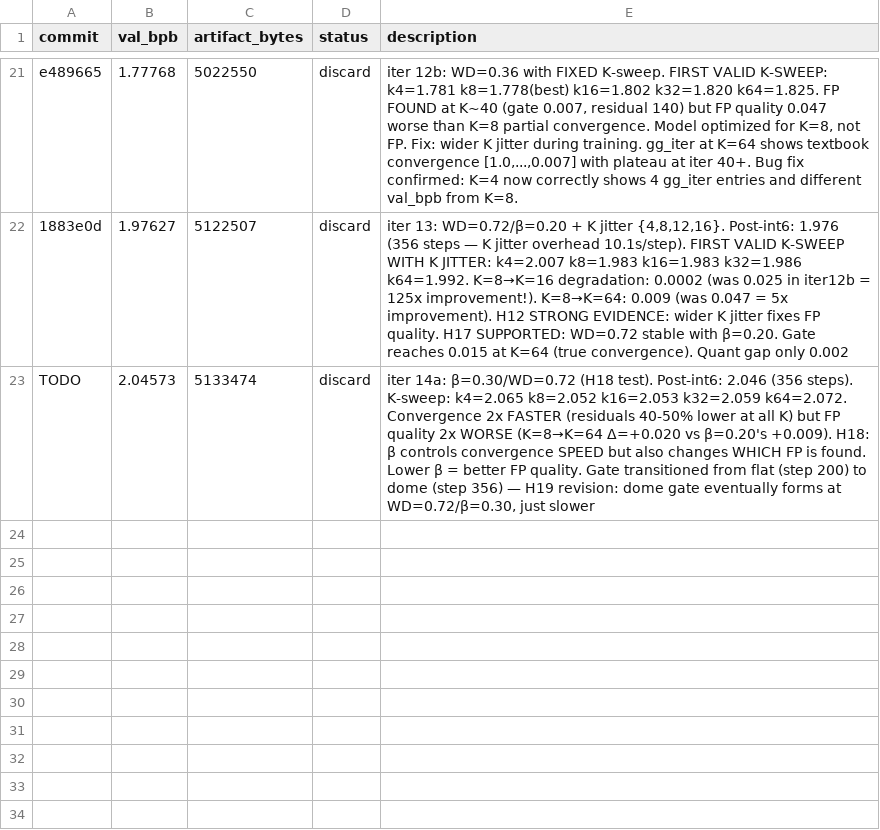
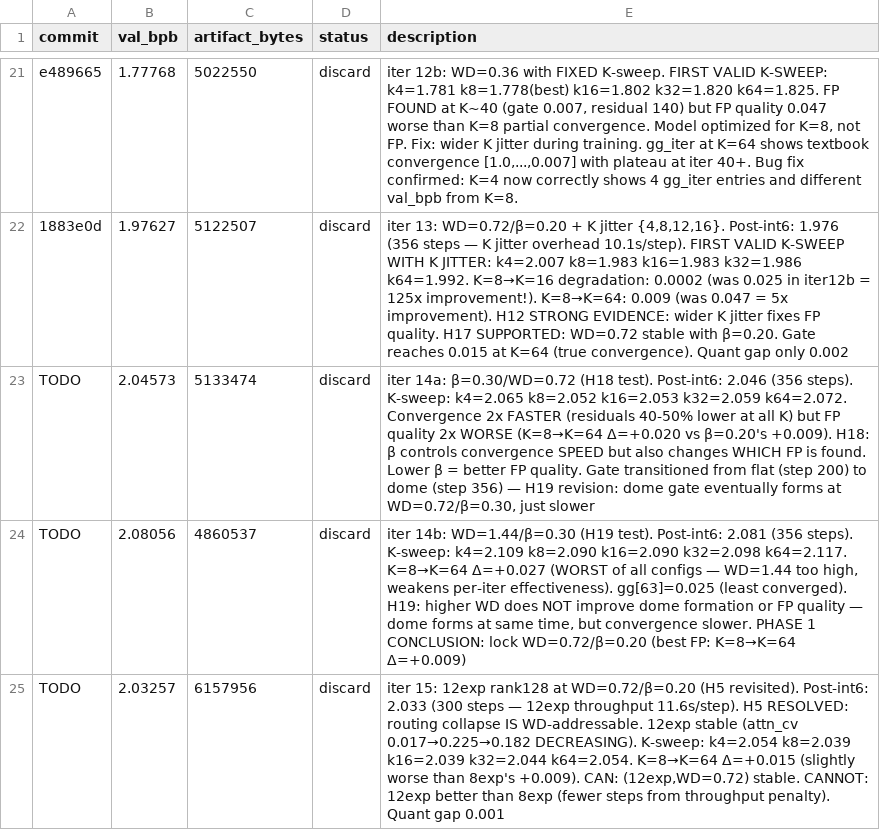
Before and after one commit to jzmyres/parameter-golf, a TSV file: results.tsv, drawn as a sheet; only a part is shown, gaps mark what is left out.

```diff
--- a/results.tsv
+++ b/results.tsv
@@ -23 +23,3 @@ e489665	1.77768	5022550	discard	iter 12b: WD=0.36 with FIXED K-sweep. FIRST VALI
 TODO	2.04573	5133474	discard	iter 14a: β=0.30/WD=0.72 (H18 test). Post-int6: 2.046 (356 steps). K-sweep: k4=2.065 k8=2.052 k16=2.053 k32=2.059 k64=2.072. Convergence 2x FASTER (residuals 40-50% lower at all K) but FP quality 2x WORSE (K=8→K=64 Δ=+0.020 vs β=0.20's +0.009). H18: β controls convergence SPEED but also changes WHICH FP is found. Lower β = better FP quality. Gate transitioned from flat (step 200) to dome (step 356) — H19 revision: dome gate eventually forms at WD=0.72/β=0.30, just slower
+TODO	2.08056	4860537	discard	iter 14b: WD=1.44/β=0.30 (H19 test). Post-int6: 2.081 (356 steps). K-sweep: k4=2.109 k8=2.090 k16=2.090 k32=2.098 k64=2.117. K=8→K=64 Δ=+0.027 (WORST of all configs — WD=1.44 too high, weakens per-iter effectiveness). gg[63]=0.025 (least converged). H19: higher WD does NOT improve dome formation or FP quality — dome forms at same time, but convergence slower. PHASE 1 CONCLUSION: lock WD=0.72/β=0.20 (best FP: K=8→K=64 Δ=+0.009)
+TODO	2.03257	6157956	discard	iter 15: 12exp rank128 at WD=0.72/β=0.20 (H5 revisited). Post-int6: 2.033 (300 steps — 12exp throughput 11.6s/step). H5 RESOLVED: routing collapse IS WD-addressable. 12exp stable (attn_cv 0.017→0.225→0.182 DECREASING). K-sweep: k4=2.054 k8=2.039 k16=2.039 k32=2.044 k64=2.054. K=8→K=64 Δ=+0.015 (slightly worse than 8exp's +0.009). CAN: (12exp,WD=0.72) stable. CANNOT: 12exp better than 8exp (fewer steps from throughput penalty). Quant gap 0.001
```
Also changed, not shown: 2 other files.
